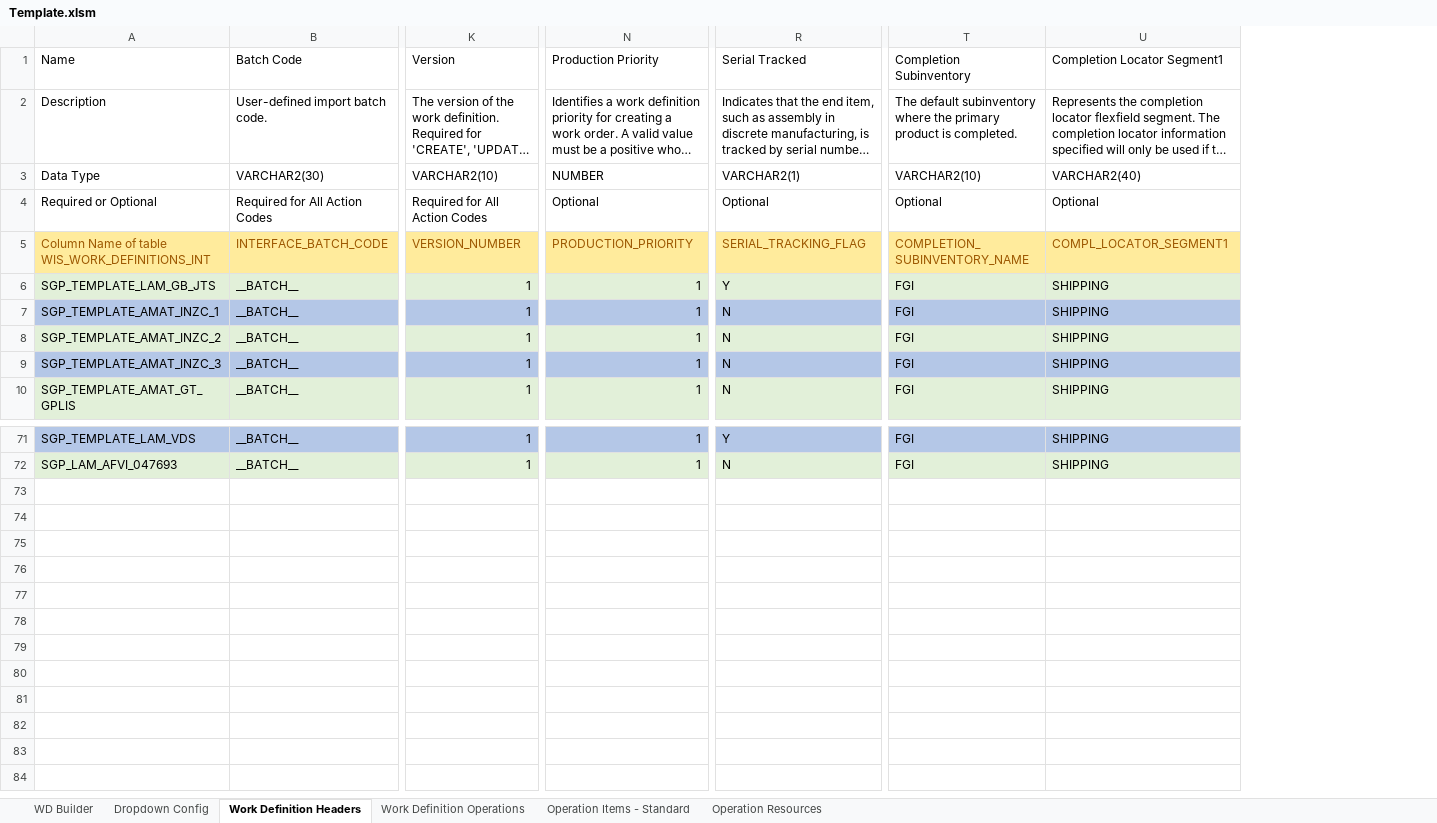
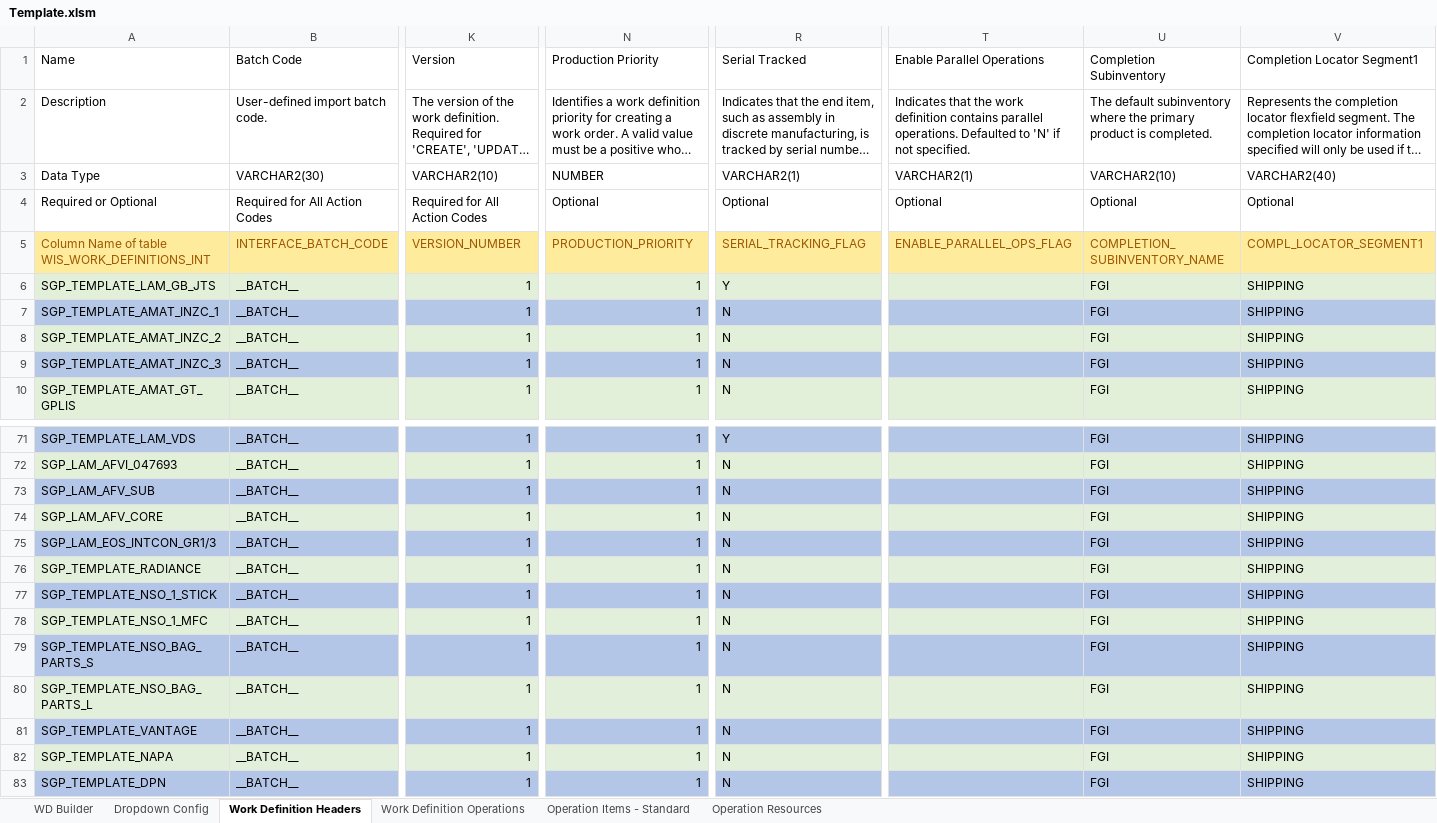
Before and after one commit to gptaccessatwork-code/WD-Create-FBDI, an Excel workbook: Core/Template.xlsm, sheet Work Definition Headers, drawn as a sheet; only a part is shown, gaps mark what is left out; long unchanged cells end in …; values as stored, in another font and other column widths than the file's, no borders; charts and pictures not drawn; rows hold the shown columns only; the diff names each change by its address in the sheet, - before the commit and + after, or states it on an @@ line.

```diff
--- a/Core/Template.xlsm (sheet Work Definition Headers)
+++ b/Core/Template.xlsm (sheet Work Definition Headers)
+column T (Enable Parallel Operations), rows 2-5: Indicates that the work definition contains parallel operations. Defaulted to 'N' if not specified. | VARCHAR2(1) | Optional | ENABLE_PARALLEL_OPS_FLAG
+row 73: SGP_LAM_AFV_SUB | __BATCH__ | 1 | 1 | N |  | FGI | SHIPPING
+row 74: SGP_LAM_AFV_CORE | __BATCH__ | 1 | 1 | N |  | FGI | SHIPPING
+row 75: SGP_LAM_EOS_INTCON_GR1/3 | __BATCH__ | 1 | 1 | N |  | FGI | SHIPPING
+row 76: SGP_TEMPLATE_RADIANCE | __BATCH__ | 1 | 1 | N |  | FGI | SHIPPING
+row 77: SGP_TEMPLATE_NSO_1_STICK | __BATCH__ | 1 | 1 | N |  | FGI | SHIPPING
+row 78: SGP_TEMPLATE_NSO_1_MFC | __BATCH__ | 1 | 1 | N |  | FGI | SHIPPING
+row 79: SGP_TEMPLATE_NSO_BAG_PARTS_S | __BATCH__ | 1 | 1 | N |  | FGI | SHIPPING
+row 80: SGP_TEMPLATE_NSO_BAG_PARTS_L | __BATCH__ | 1 | 1 | N |  | FGI | SHIPPING
+row 81: SGP_TEMPLATE_VANTAGE | __BATCH__ | 1 | 1 | N |  | FGI | SHIPPING
+row 82: SGP_TEMPLATE_NAPA | __BATCH__ | 1 | 1 | N |  | FGI | SHIPPING
+row 83: SGP_TEMPLATE_DPN | __BATCH__ | 1 | 1 | N |  | FGI | SHIPPING
```
Also changed, not shown: sheet Operation Resources, sheet Work Definition Operations, sheet Operation Items - Standard, sheet Dropdown Config, sheet WD Builder, charts or pictures, Import_WD.xlsx, 24 other files.
